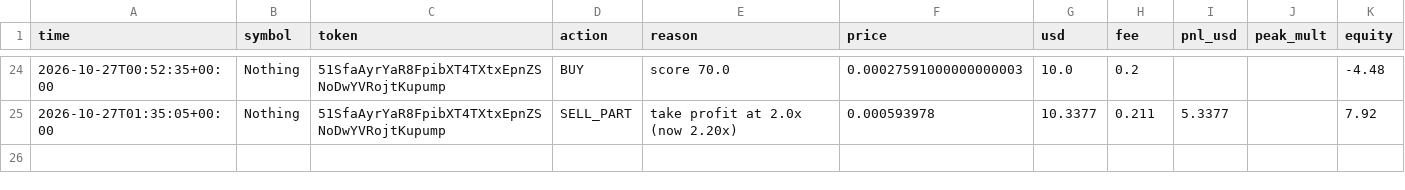
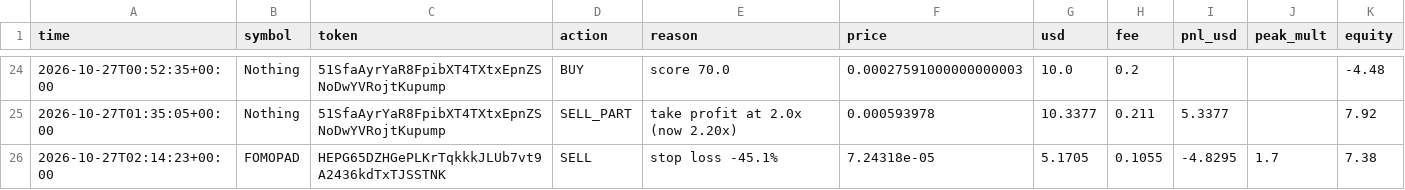
Before and after one commit to SuppleVise/memecoin-scanner, a CSV file: paper_journal_moonshot_all.csv, drawn as a sheet; only a part is shown, gaps mark what is left out.

Commit message:
paper book 2026-10-27T02:15:13Z

```diff
--- a/paper_journal_moonshot_all.csv
+++ b/paper_journal_moonshot_all.csv
@@ -25 +25,2 @@ time,symbol,token,action,reason,price,usd,fee,pnl_usd,peak_mult,equity
 2026-10-27T01:35:05+00:00,Nothing,51SfaAyrYaR8FpibXT4TXtxEpnZSNoDwYVRojtKupump,SELL_PART,take profit at 2.0x (now 2.20x),0.000593978,10.3377,0.211,5.3377,,7.92
+2026-10-27T02:14:23+00:00,FOMOPAD,HEPG65DZHGePLKrTqkkkJLUb7vt9A2436kdTxTJSSTNK,SELL,stop loss -45.1%,7.24318e-05,5.1705,0.1055,-4.8295,1.7,7.38
```
Also changed, not shown: 8 other files.
